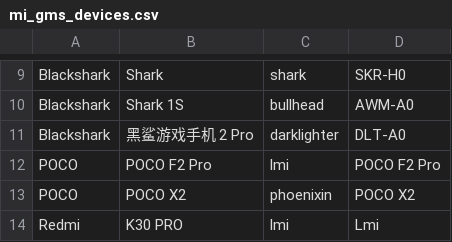
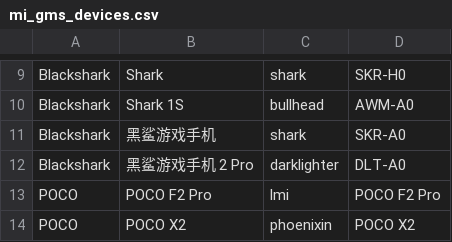
Before and after one commit to wuxianlin/get_android_data, a CSV file: data/mi_gms_devices.csv, drawn as a sheet; only a part is shown, gaps mark what is left out; the shorter side is filled out with more unchanged rows; the diff names each change by its address in the sheet, - before the commit and + after, or states it on an @@ line.

```diff
--- a/data/mi_gms_devices.csv
+++ b/data/mi_gms_devices.csv
+row 11: Blackshark | 黑鲨游戏手机 | shark | SKR-A0
```
Also changed, not shown: data/miui_global_rom.csv, data/oneplus_rom.csv.
